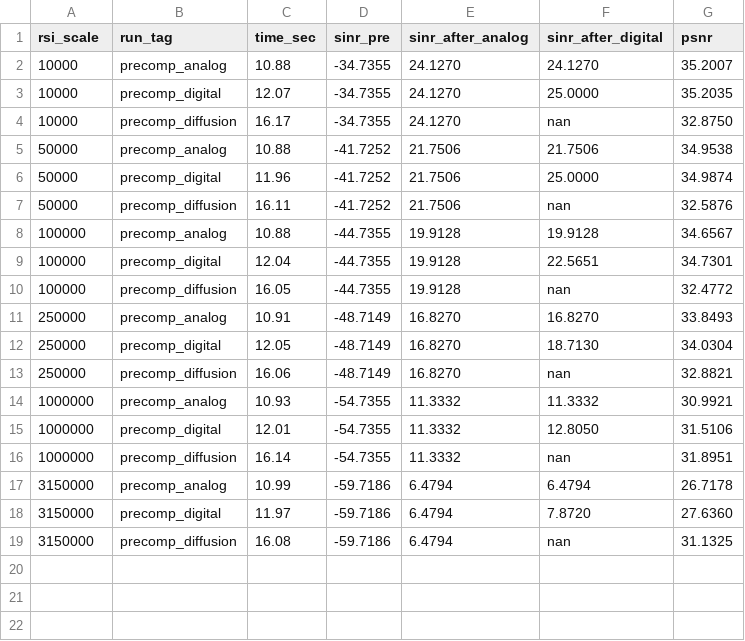
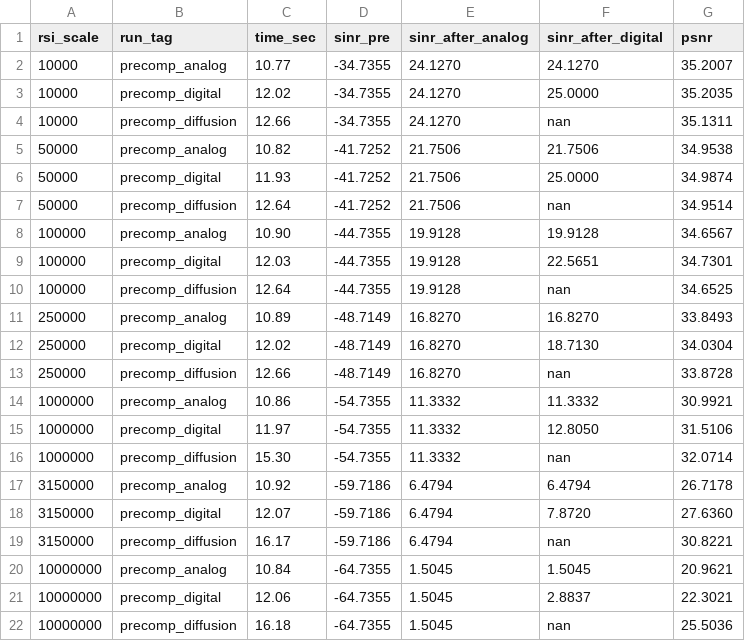
Before and after one commit to smo612/SDD-AUX-DIFF-VER1, a CSV file: results_sweep_ai_comp/sweep_results_ai_comp.csv, drawn as a sheet.

```diff
--- a/results_sweep_ai_comp/sweep_results_ai_comp.csv
+++ b/results_sweep_ai_comp/sweep_results_ai_comp.csv
@@ -1,19 +1,22 @@
 rsi_scale,run_tag,time_sec,sinr_pre,sinr_after_analog,sinr_after_digital,psnr
-10000,precomp_analog,10.88,-34.7355,24.1270,24.1270,35.2007
-10000,precomp_digital,12.07,-34.7355,24.1270,25.0000,35.2035
-10000,precomp_diffusion,16.17,-34.7355,24.1270,nan,32.8750
-50000,precomp_analog,10.88,-41.7252,21.7506,21.7506,34.9538
-50000,precomp_digital,11.96,-41.7252,21.7506,25.0000,34.9874
-50000,precomp_diffusion,16.11,-41.7252,21.7506,nan,32.5876
-100000,precomp_analog,10.88,-44.7355,19.9128,19.9128,34.6567
-100000,precomp_digital,12.04,-44.7355,19.9128,22.5651,34.7301
-100000,precomp_diffusion,16.05,-44.7355,19.9128,nan,32.4772
-250000,precomp_analog,10.91,-48.7149,16.8270,16.8270,33.8493
-250000,precomp_digital,12.05,-48.7149,16.8270,18.7130,34.0304
-250000,precomp_diffusion,16.06,-48.7149,16.8270,nan,32.8821
-1000000,precomp_analog,10.93,-54.7355,11.3332,11.3332,30.9921
-1000000,precomp_digital,12.01,-54.7355,11.3332,12.8050,31.5106
-1000000,precomp_diffusion,16.14,-54.7355,11.3332,nan,31.8951
-3150000,precomp_analog,10.99,-59.7186,6.4794,6.4794,26.7178
-3150000,precomp_digital,11.97,-59.7186,6.4794,7.8720,27.6360
-3150000,precomp_diffusion,16.08,-59.7186,6.4794,nan,31.1325
+10000,precomp_analog,10.77,-34.7355,24.1270,24.1270,35.2007
+10000,precomp_digital,12.02,-34.7355,24.1270,25.0000,35.2035
+10000,precomp_diffusion,12.66,-34.7355,24.1270,nan,35.1311
+50000,precomp_analog,10.82,-41.7252,21.7506,21.7506,34.9538
+50000,precomp_digital,11.93,-41.7252,21.7506,25.0000,34.9874
+50000,precomp_diffusion,12.64,-41.7252,21.7506,nan,34.9514
+100000,precomp_analog,10.90,-44.7355,19.9128,19.9128,34.6567
+100000,precomp_digital,12.03,-44.7355,19.9128,22.5651,34.7301
+100000,precomp_diffusion,12.64,-44.7355,19.9128,nan,34.6525
+250000,precomp_analog,10.89,-48.7149,16.8270,16.8270,33.8493
+250000,precomp_digital,12.02,-48.7149,16.8270,18.7130,34.0304
+250000,precomp_diffusion,12.66,-48.7149,16.8270,nan,33.8728
+1000000,precomp_analog,10.86,-54.7355,11.3332,11.3332,30.9921
+1000000,precomp_digital,11.97,-54.7355,11.3332,12.8050,31.5106
+1000000,precomp_diffusion,15.30,-54.7355,11.3332,nan,32.0714
+3150000,precomp_analog,10.92,-59.7186,6.4794,6.4794,26.7178
+3150000,precomp_digital,12.07,-59.7186,6.4794,7.8720,27.6360
+3150000,precomp_diffusion,16.17,-59.7186,6.4794,nan,30.8221
+10000000,precomp_analog,10.84,-64.7355,1.5045,1.5045,20.9621
+10000000,precomp_digital,12.06,-64.7355,1.5045,2.8837,22.3021
+10000000,precomp_diffusion,16.18,-64.7355,1.5045,nan,25.5036
```
Also changed, not shown: 2 other files.
